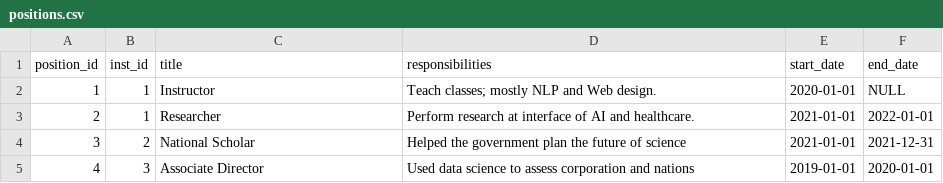
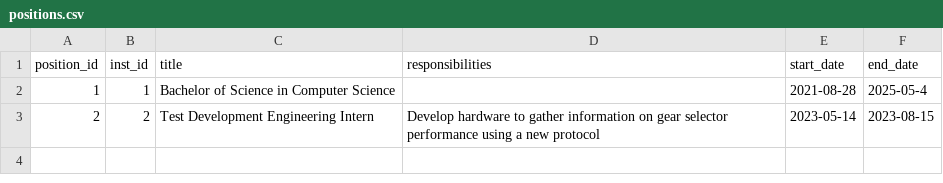
Before and after one commit to cjnw/Portfolio, a CSV file: homework/Homework-3/flask_app/database/initial_data/positions.csv, drawn as a sheet.

```diff
--- a/homework/Homework-3/flask_app/database/initial_data/positions.csv
+++ b/homework/Homework-3/flask_app/database/initial_data/positions.csv
@@ -1,5 +1,3 @@
 "position_id","inst_id","title","responsibilities","start_date","end_date"
-"1","1","Instructor","Teach classes; mostly NLP and Web design.","2020-01-01",NULL
-"2","1","Researcher","Perform research at interface of AI and healthcare.","2021-01-01","2022-01-01"
-"3","2","National Scholar","Helped the government plan the future of science","2021-01-01","2021-12-31"
-"4","3","Associate Director","Used data science to assess corporation and nations","2019-01-01","2020-01-01"
+"1","1","Bachelor of Science in Computer Science","","2021-08-28","2025-05-4"
+"2","2","Test Development Engineering Intern","Develop hardware to gather information on gear selector performance using a new protocol","2023-05-14","2023-08-15"
```
Also changed, not shown: homework/Homework-3/flask_app/database/initial_data/institutions.csv, 18 other files.
